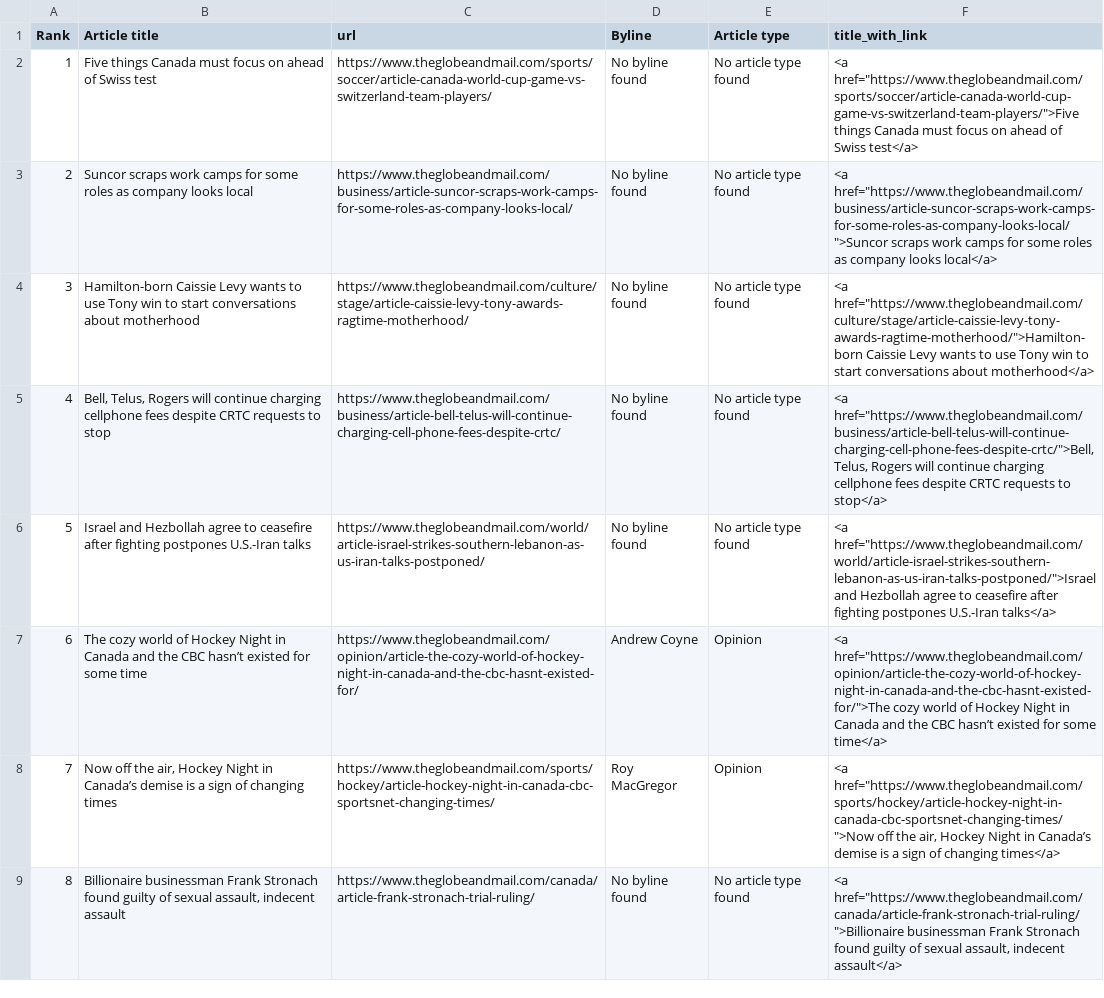
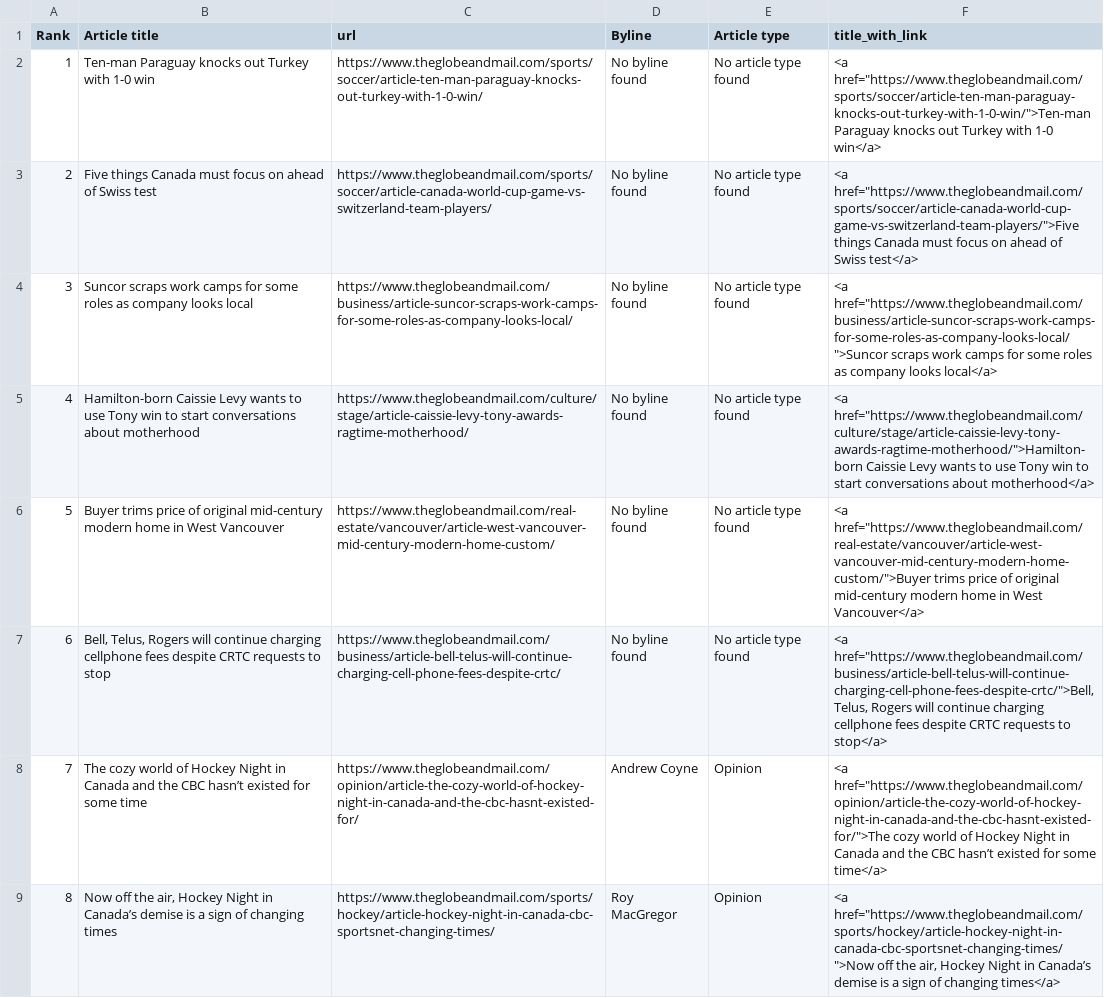
Before and after one commit to caoramckenna/canada-news-trending-stories, a CSV file: GlobeAndMailScrape.csv, drawn as a sheet; removed rows and columns are numbered as before the commit, all else as after; the diff names each change by its address in the sheet, - before the commit and + after, or states it on an @@ line.

```diff
--- a/GlobeAndMailScrape.csv
+++ b/GlobeAndMailScrape.csv
+row 2: 1 | Ten-man Paraguay knocks out Turkey with 1-0 win | https://www.theglobeandmail.com/sports/soccer/article-ten-man-paraguay-knocks-out-turkey-with-1-0-win/ | No byline found | No article type found | <a href="https://www.theglobeandmail.com/sports/soccer/article-ten-man-paraguay-knocks-out-turkey-with-1-0-win/">Ten-man Paraguay knocks out Turkey with 1-0 win</a>
@@ column A (Rank) renumbered between rows 3 and 9 @@
+row 6: 5 | Buyer trims price of original mid-century modern home in West Vancouver | https://www.theglobeandmail.com/real-estate/vancouver/article-west-vancouver-mid-century-modern-home-custom/ | No byline found | No article type found | <a href="https://www.theglobeandmail.com/real-estate/vancouver/article-west-vancouver-mid-century-modern-home-custom/">Buyer trims price of original mid-century modern home in West Vancouver</a>
-row 6: 5 | Israel and Hezbollah agree to ceasefire after fighting postpones U.S.-Iran talks | https://www.theglobeandmail.com/world/article-israel-strikes-southern-lebanon-as-us-iran-talks-postponed/ | No byline found | No article type found | <a href="https://www.theglobeandmail.com/world/article-israel-strikes-southern-lebanon-as-us-iran-talks-postponed/">Israel and Hezbollah agree to ceasefire after fighting postpones U.S.-Iran talks</a>
-row 9: 8 | Billionaire businessman Frank Stronach found guilty of sexual assault, indecent assault | https://www.theglobeandmail.com/canada/article-frank-stronach-trial-ruling/ | No byline found | No article type found | <a href="https://www.theglobeandmail.com/canada/article-frank-stronach-trial-ruling/">Billionaire businessman Frank Stronach found guilty of sexual assault, indecent assault</a>
```
Also changed, not shown: CTVScrape.csv, 4 other files.
